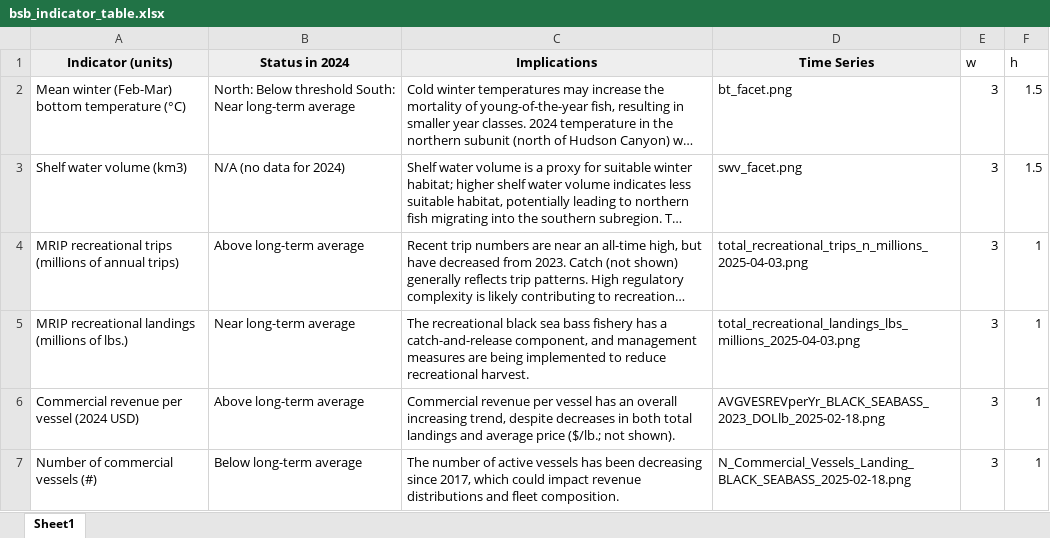
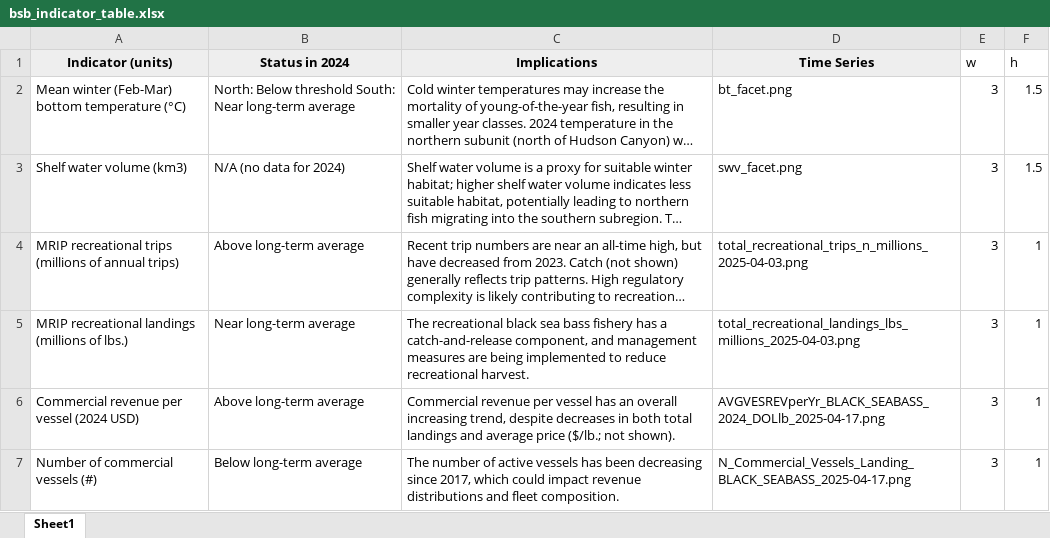
Before and after one commit to NEFSC/READ-EDAB-bsbESP, an Excel workbook: docs/bsb_indicator_table.xlsx, sheet Sheet1, drawn as a sheet; long unchanged cells end in …; values as stored, in another font and other column widths than the file's, no borders; the diff names each change by its address in the sheet, - before the commit and + after, or states it on an @@ line.

Commit message:
update bsb commercial indicators

```diff
--- a/docs/bsb_indicator_table.xlsx (sheet Sheet1)
+++ b/docs/bsb_indicator_table.xlsx (sheet Sheet1)
-D6 (Time Series): AVGVESREVperYr_BLACK_SEABASS_2023_DOLlb_2025-02-18.png
+D6 (Time Series): AVGVESREVperYr_BLACK_SEABASS_2024_DOLlb_2025-04-17.png
-D7 (Time Series): N_Commercial_Vessels_Landing_BLACK_SEABASS_2025-02-18.png
+D7 (Time Series): N_Commercial_Vessels_Landing_BLACK_SEABASS_2025-04-17.png
```
Also changed, not shown: 14 other files.
